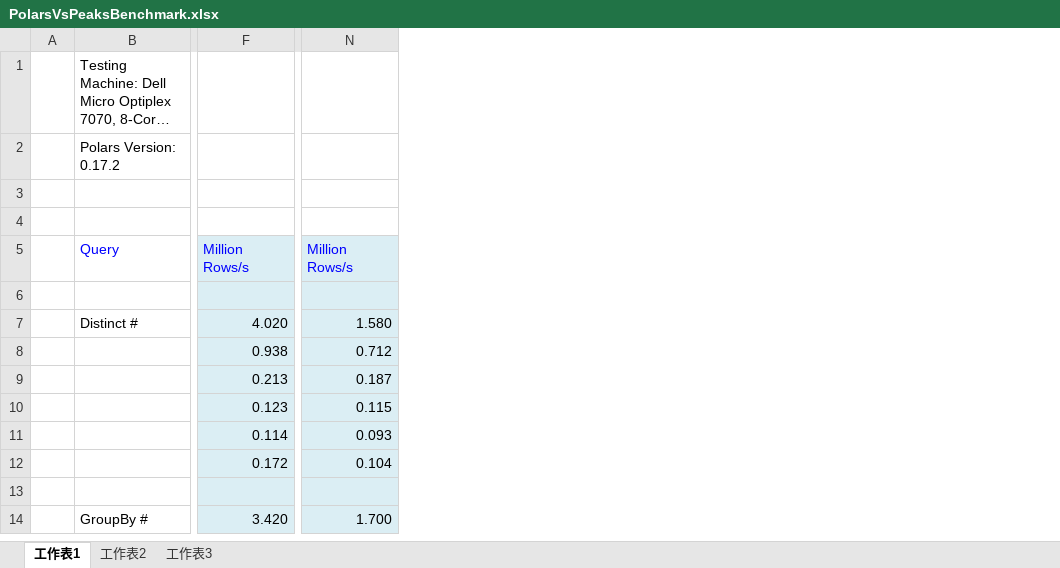
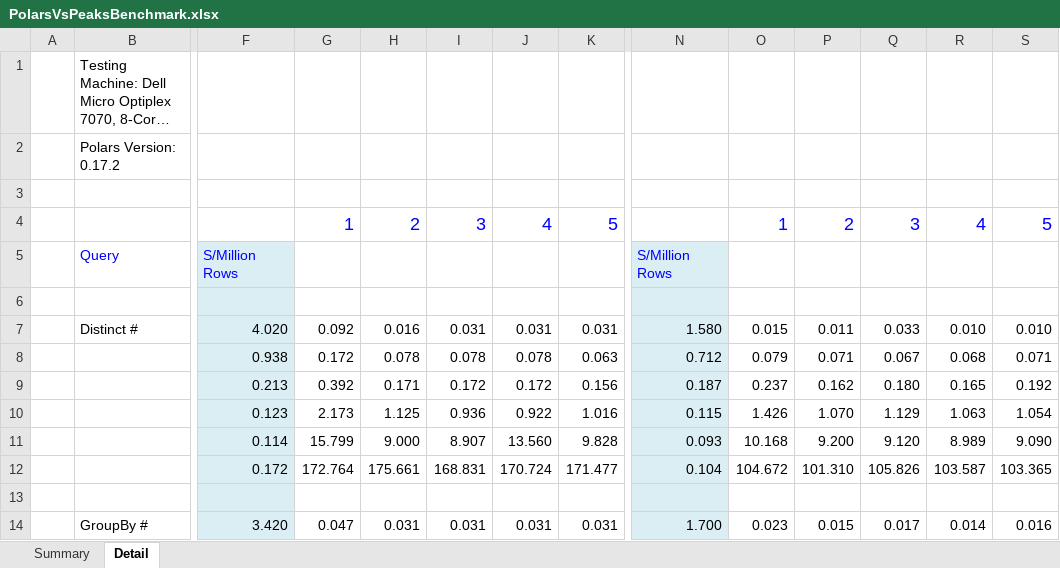
Before and after one commit to financialclose/benchmarking, an Excel workbook: PolarsVsPeaksBenchmark.xlsx, sheet Detail, drawn as a sheet; only a part is shown, gaps mark what is left out; long unchanged cells end in …; values as stored, in another font and other column widths than the file's, no borders; the diff names each change by its address in the sheet, - before the commit and + after, or states it on an @@ line.

```diff
--- a/PolarsVsPeaksBenchmark.xlsx (sheet Detail)
+++ b/PolarsVsPeaksBenchmark.xlsx (sheet Detail)
-sheet tab: 工作表1
+sheet tab: Detail
-sheet tab: 工作表2
+sheet tab: Summary
-sheet tab: 工作表3
@@ sheet tab order changed: Summary | Detail @@
@@ column G unhidden, rows 4-14: 1 |  |  | 0.092 | 0.172 | 0.392 | 2.173 | 15.799 | 172.764 |  | 0.047 @@
@@ column H unhidden, rows 4-14: 2 |  |  | 0.016 | 0.078 | 0.171 | 1.125 | 9.000 | 175.661 |  | 0.031 @@
@@ column I unhidden, rows 4-14: 3 |  |  | 0.031 | 0.078 | 0.172 | 0.936 | 8.907 | 168.831 |  | 0.031 @@
@@ column J unhidden, rows 4-14: 4 |  |  | 0.031 | 0.078 | 0.172 | 0.922 | 13.560 | 170.724 |  | 0.031 @@
@@ column K unhidden, rows 4-14: 5 |  |  | 0.031 | 0.063 | 0.156 | 1.016 | 9.828 | 171.477 |  | 0.031 @@
@@ column O unhidden, rows 4-14: 1 |  |  | 0.015 | 0.079 | 0.237 | 1.426 | 10.168 | 104.672 |  | 0.023 @@
@@ column P unhidden, rows 4-14: 2 |  |  | 0.011 | 0.071 | 0.162 | 1.070 | 9.200 | 101.310 |  | 0.015 @@
@@ column Q unhidden, rows 4-14: 3 |  |  | 0.033 | 0.067 | 0.180 | 1.129 | 9.120 | 105.826 |  | 0.017 @@
@@ column R unhidden, rows 4-14: 4 |  |  | 0.010 | 0.068 | 0.165 | 1.063 | 8.989 | 103.587 |  | 0.014 @@
@@ column S unhidden, rows 4-14: 5 |  |  | 0.010 | 0.071 | 0.192 | 1.054 | 9.090 | 103.365 |  | 0.016 @@
-F5: Million Rows/s
+F5: S/Million Rows
-N5: Million Rows/s
+N5: S/Million Rows
```
Also changed, not shown: sheet Summary, hidden cells.
